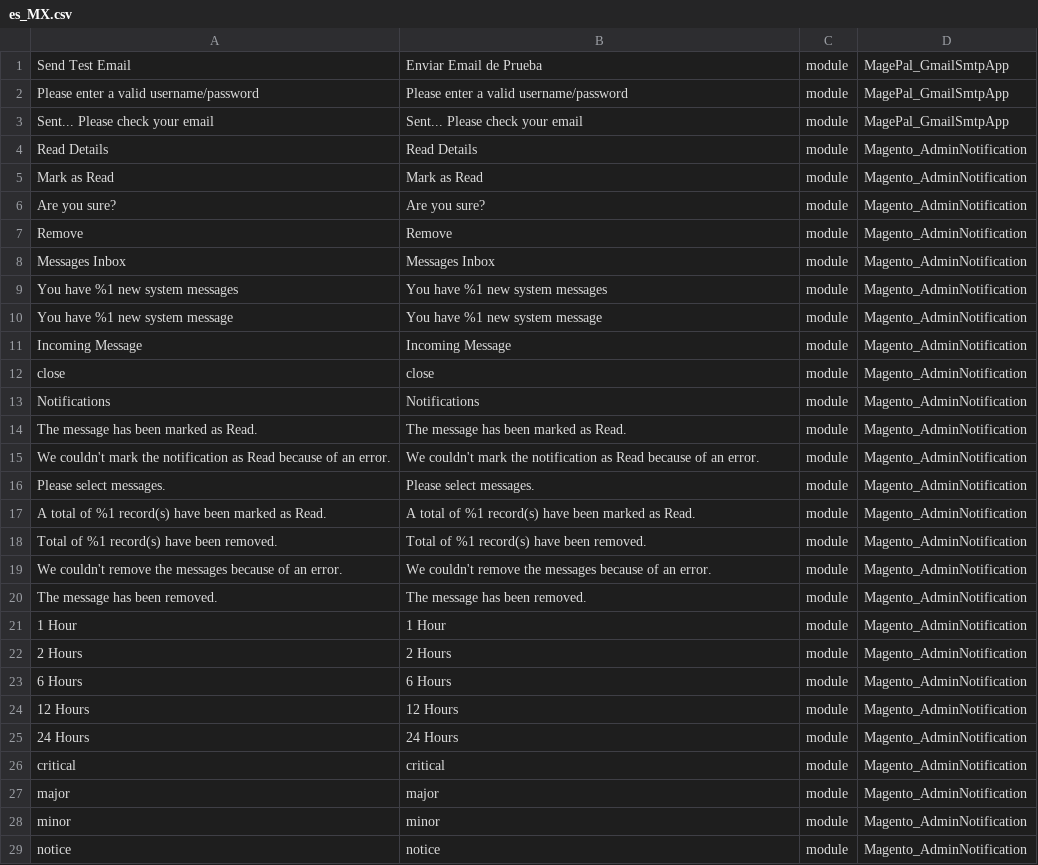
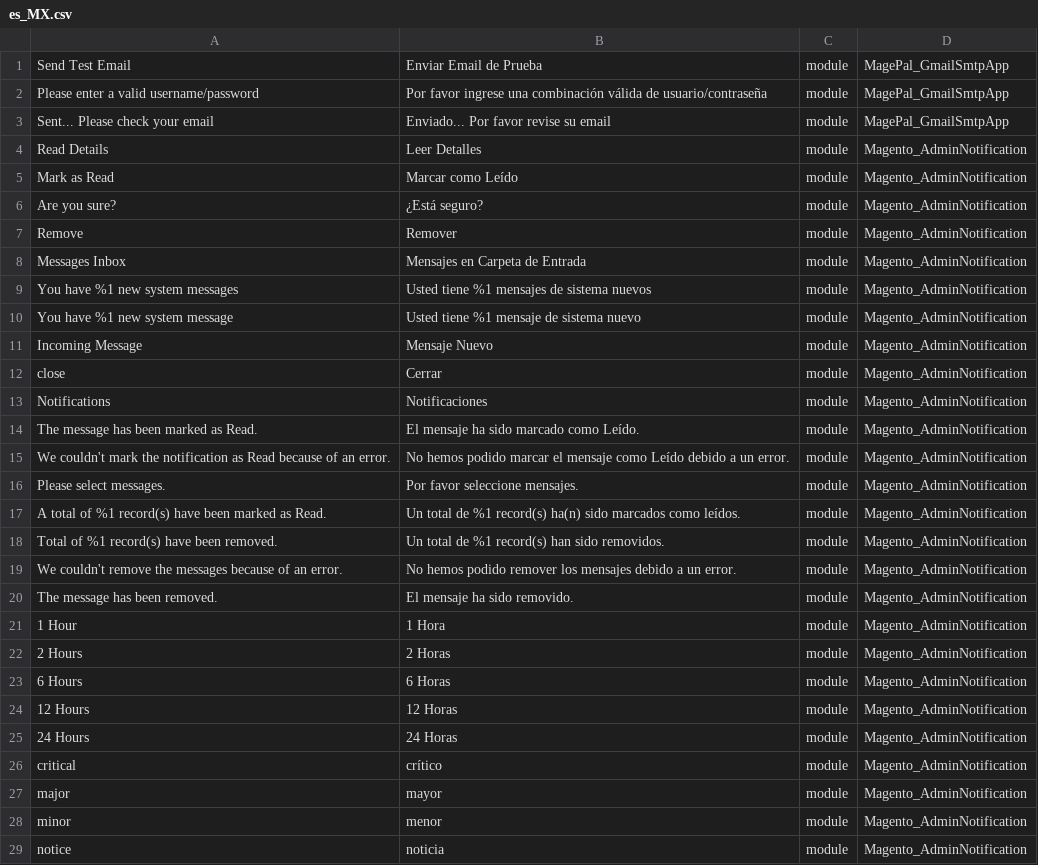
Before and after one commit to cniebla/magento2-es_mx, a CSV file: app/i18n/nieblaresearch/es_mx/es_MX.csv, drawn as a sheet; only a part is shown; the diff covers the shown part only.

```diff
--- a/app/i18n/nieblaresearch/es_mx/es_MX.csv
+++ b/app/i18n/nieblaresearch/es_mx/es_MX.csv
@@ -1,29 +1,29 @@
 "Send Test Email","Enviar Email de Prueba",module,MagePal_GmailSmtpApp
-"Please enter a valid username/password","Please enter a valid username/password",module,MagePal_GmailSmtpApp
-"Sent... Please check your email","Sent... Please check your email",module,MagePal_GmailSmtpApp
-"Read Details","Read Details",module,Magento_AdminNotification
-"Mark as Read","Mark as Read",module,Magento_AdminNotification
-"Are you sure?","Are you sure?",module,Magento_AdminNotification
-Remove,Remove,module,Magento_AdminNotification
-"Messages Inbox","Messages Inbox",module,Magento_AdminNotification
-"You have %1 new system messages","You have %1 new system messages",module,Magento_AdminNotification
-"You have %1 new system message","You have %1 new system message",module,Magento_AdminNotification
-"Incoming Message","Incoming Message",module,Magento_AdminNotification
-close,close,module,Magento_AdminNotification
-Notifications,Notifications,module,Magento_AdminNotification
-"The message has been marked as Read.","The message has been marked as Read.",module,Magento_AdminNotification
-"We couldn't mark the notification as Read because of an error.","We couldn't mark the notification as Read because of an error.",module,Magento_AdminNotification
-"Please select messages.","Please select messages.",module,Magento_AdminNotification
-"A total of %1 record(s) have been marked as Read.","A total of %1 record(s) have been marked as Read.",module,Magento_AdminNotification
-"Total of %1 record(s) have been removed.","Total of %1 record(s) have been removed.",module,Magento_AdminNotification
-"We couldn't remove the messages because of an error.","We couldn't remove the messages because of an error.",module,Magento_AdminNotification
-"The message has been removed.","The message has been removed.",module,Magento_AdminNotification
-"1 Hour","1 Hour",module,Magento_AdminNotification
-"2 Hours","2 Hours",module,Magento_AdminNotification
-"6 Hours","6 Hours",module,Magento_AdminNotification
-"12 Hours","12 Hours",module,Magento_AdminNotification
-"24 Hours","24 Hours",module,Magento_AdminNotification
-critical,critical,module,Magento_AdminNotification
-major,major,module,Magento_AdminNotification
-minor,minor,module,Magento_AdminNotification
-notice,notice,module,Magento_AdminNotification
+"Please enter a valid username/password","Por favor ingrese una combinación válida de usuario/contraseña",module,MagePal_GmailSmtpApp
+"Sent... Please check your email","Enviado... Por favor revise su email",module,MagePal_GmailSmtpApp
+"Read Details","Leer Detalles",module,Magento_AdminNotification
+"Mark as Read","Marcar como Leído",module,Magento_AdminNotification
+"Are you sure?","¿Está seguro?",module,Magento_AdminNotification
+Remove,Remover,module,Magento_AdminNotification
+"Messages Inbox","Mensajes en Carpeta de Entrada",module,Magento_AdminNotification
+"You have %1 new system messages","Usted tiene %1 mensajes de sistema nuevos",module,Magento_AdminNotification
+"You have %1 new system message","Usted tiene %1 mensaje de sistema nuevo",module,Magento_AdminNotification
+"Incoming Message","Mensaje Nuevo",module,Magento_AdminNotification
+close,Cerrar,module,Magento_AdminNotification
+Notifications,Notificaciones,module,Magento_AdminNotification
+"The message has been marked as Read.","El mensaje ha sido marcado como Leído.",module,Magento_AdminNotification
+"We couldn't mark the notification as Read because of an error.","No hemos podido marcar el mensaje como Leído debido a un error.",module,Magento_AdminNotification
+"Please select messages.","Por favor seleccione mensajes.",module,Magento_AdminNotification
+"A total of %1 record(s) have been marked as Read.","Un total de %1 record(s) ha(n) sido marcados como leídos.",module,Magento_AdminNotification
+"Total of %1 record(s) have been removed.","Un total de %1 record(s) han sido removidos.",module,Magento_AdminNotification
+"We couldn't remove the messages because of an error.","No hemos podido remover los mensajes debido a un error.",module,Magento_AdminNotification
+"The message has been removed.","El mensaje ha sido removido.",module,Magento_AdminNotification
+"1 Hour","1 Hora",module,Magento_AdminNotification
+"2 Hours","2 Horas",module,Magento_AdminNotification
+"6 Hours","6 Horas",module,Magento_AdminNotification
+"12 Hours","12 Horas",module,Magento_AdminNotification
+"24 Hours","24 Horas",module,Magento_AdminNotification
+critical,crítico,module,Magento_AdminNotification
+major,mayor,module,Magento_AdminNotification
+minor,menor,module,Magento_AdminNotification
+notice,noticia,module,Magento_AdminNotification
```
Also changed, not shown: 105 edited cells elsewhere in this file, 1 other file.
